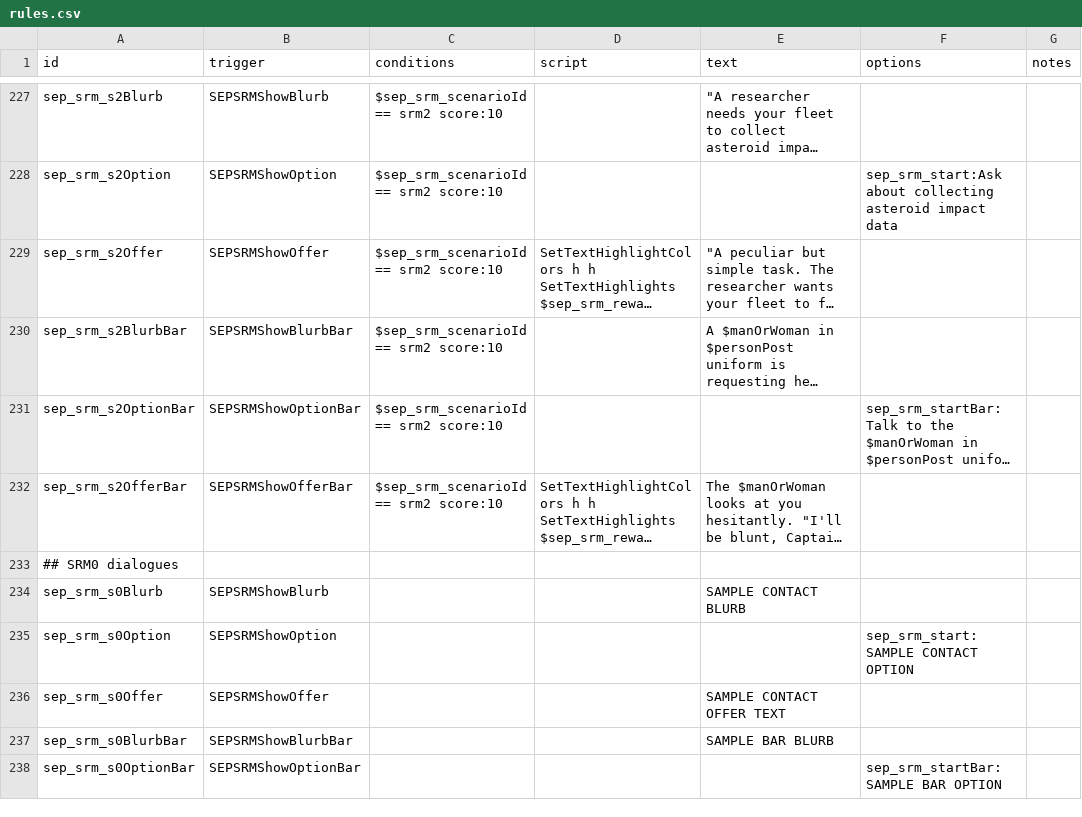
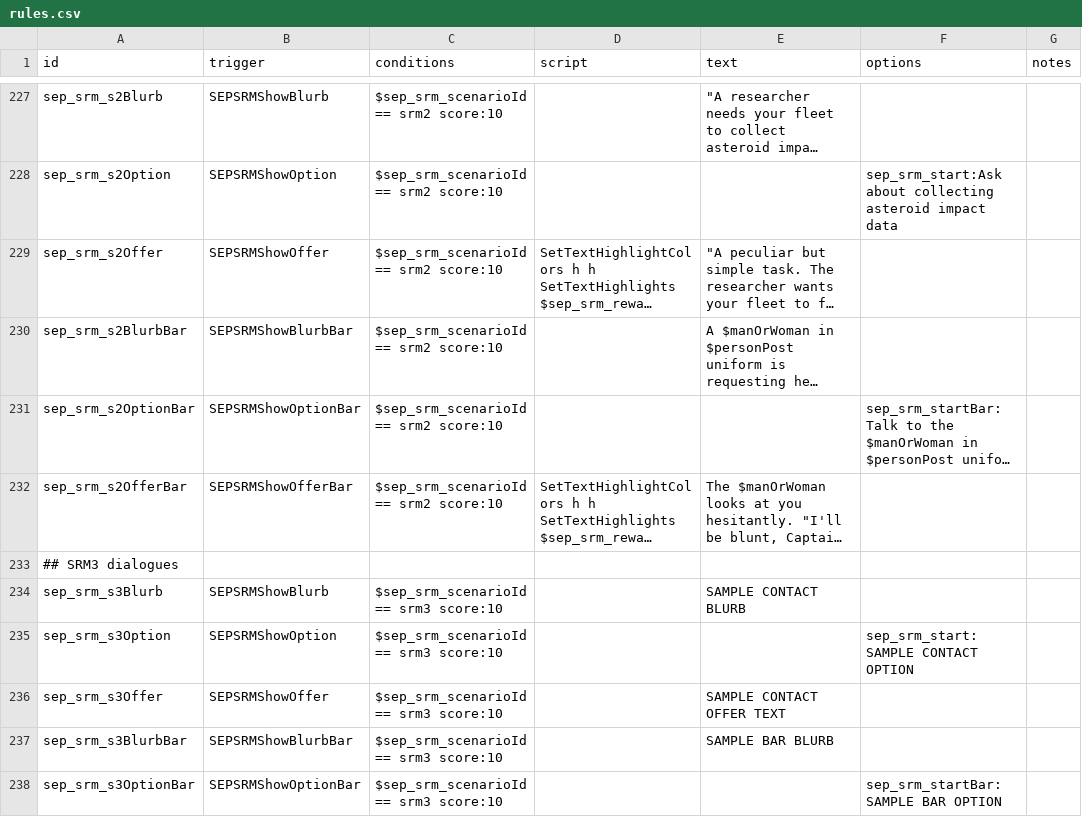
Before and after one commit to AudaxLudos/sector-expansion-pack, a CSV file: data/campaign/rules.csv, drawn as a sheet; only a part is shown, gaps mark what is left out; the shorter side is filled out with more unchanged rows; long unchanged cells end in …; the diff covers the shown part only; the diff names each change by its address in the sheet, - before the commit and + after, or states it on an @@ line.

Commit message:
Add hyperspace ghost research scenario to space research mission

```diff
--- a/data/campaign/rules.csv
+++ b/data/campaign/rules.csv
+row 233: ## SRM3 dialogues
+row 234: sep_srm_s3Blurb | SEPSRMShowBlurb | $sep_srm_scenarioId == srm3 score:10 |  | SAMPLE CONTACT BLURB
+row 235: sep_srm_s3Option | SEPSRMShowOption | $sep_srm_scenarioId == srm3 score:10 |  |  | sep_srm_start:SAMPLE CONTACT OPTION
+row 236: sep_srm_s3Offer | SEPSRMShowOffer | $sep_srm_scenarioId == srm3 score:10 |  | SAMPLE CONTACT OFFER TEXT
+row 237: sep_srm_s3BlurbBar | SEPSRMShowBlurbBar | $sep_srm_scenarioId == srm3 score:10 |  | SAMPLE BAR BLURB
+row 238: sep_srm_s3OptionBar | SEPSRMShowOptionBar | $sep_srm_scenarioId == srm3 score:10 |  |  | sep_srm_startBar:SAMPLE BAR OPTION
```
Also changed, not shown: 15 added rows elsewhere in this file, data/campaign/sep_mission_scenarios.csv, 1 other file.
